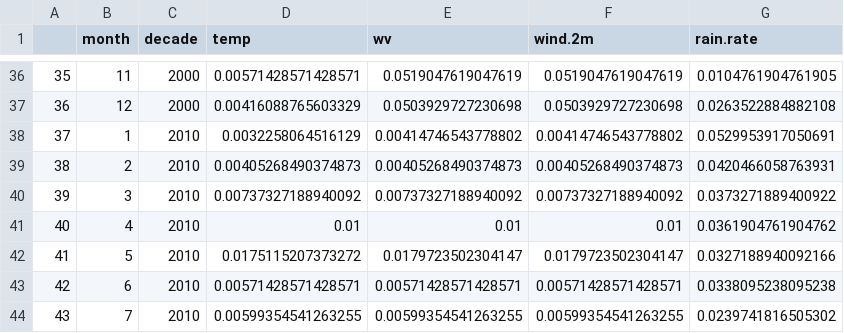
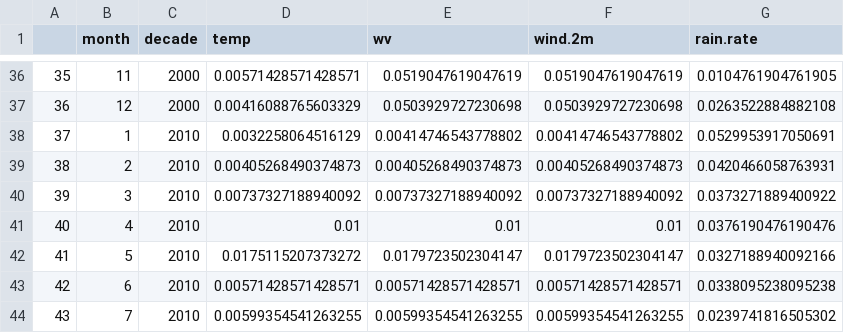
Before and after one commit to AU-BCE-EE/AU-MHB, a CSV file: weather_daily/output/frac_missing.csv, drawn as a sheet; only a part is shown, gaps mark what is left out.

```diff
--- a/weather_daily/output/frac_missing.csv
+++ b/weather_daily/output/frac_missing.csv
@@ -40,3 +40,3 @@
 "39",3,2010,0.00737327188940092,0.00737327188940092,0.00737327188940092,0.0373271889400922
-"40",4,2010,0.01,0.01,0.01,0.0361904761904762
+"40",4,2010,0.01,0.01,0.01,0.0376190476190476
 "41",5,2010,0.0175115207373272,0.0179723502304147,0.0179723502304147,0.0327188940092166
```
Also changed, not shown: weather_daily/output/means.csv, weather_daily/output/means_season.csv, 10 other files.
